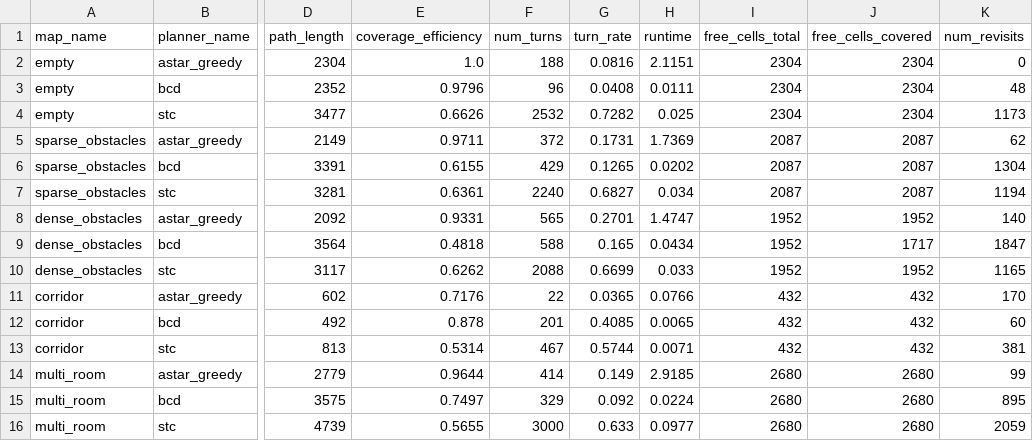
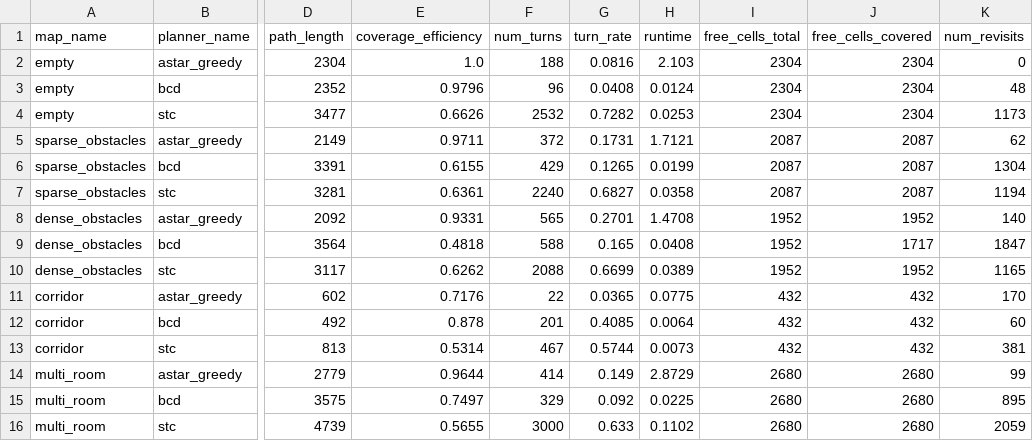
Before and after one commit to CHERRY-ui8/coverage-path-planning, a CSV file: results/metrics.csv, drawn as a sheet; only a part is shown, gaps mark what is left out; the diff names each change by its address in the sheet, - before the commit and + after, or states it on an @@ line.

```diff
--- a/results/metrics.csv
+++ b/results/metrics.csv
-H2 (runtime): 2.1151
+H2 (runtime): 2.103
-H3 (runtime): 0.0111
+H3 (runtime): 0.0124
-H4 (runtime): 0.025
+H4 (runtime): 0.0253
-H5 (runtime): 1.7369
+H5 (runtime): 1.7121
-H6 (runtime): 0.0202
+H6 (runtime): 0.0199
-H7 (runtime): 0.034
+H7 (runtime): 0.0358
-H8 (runtime): 1.4747
+H8 (runtime): 1.4708
-H9 (runtime): 0.0434
+H9 (runtime): 0.0408
-H10 (runtime): 0.033
+H10 (runtime): 0.0389
-H11 (runtime): 0.0766
+H11 (runtime): 0.0775
-H12 (runtime): 0.0065
+H12 (runtime): 0.0064
-H13 (runtime): 0.0071
+H13 (runtime): 0.0073
-H14 (runtime): 2.9185
+H14 (runtime): 2.8729
-H15 (runtime): 0.0224
+H15 (runtime): 0.0225
-H16 (runtime): 0.0977
+H16 (runtime): 0.1102
```
Also changed, not shown: 22 other files.
